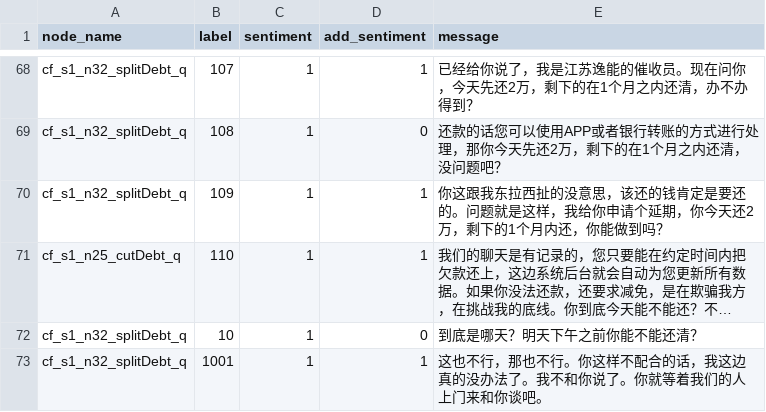
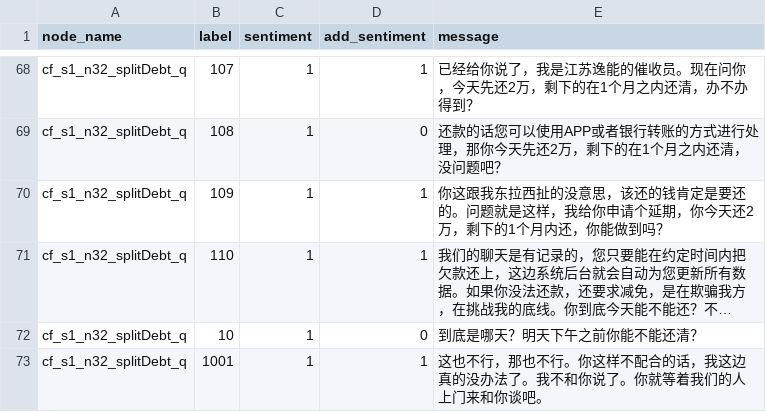
Before and after one commit to TSLNIHAOGIT/Chatbot1.0_ss, a CSV file: MLModel/data/TreeModel/node_message.csv, drawn as a sheet; only a part is shown, gaps mark what is left out; long unchanged cells end in …; the diff names each change by its address in the sheet, - before the commit and + after, or states it on an @@ line.

Commit message:
Update node_message.csv

```diff
--- a/MLModel/data/TreeModel/node_message.csv
+++ b/MLModel/data/TreeModel/node_message.csv
-A71 (node_name): cf_s1_n25_cutDebt_q
+A71 (node_name): cf_s1_n32_splitDebt_q
```
